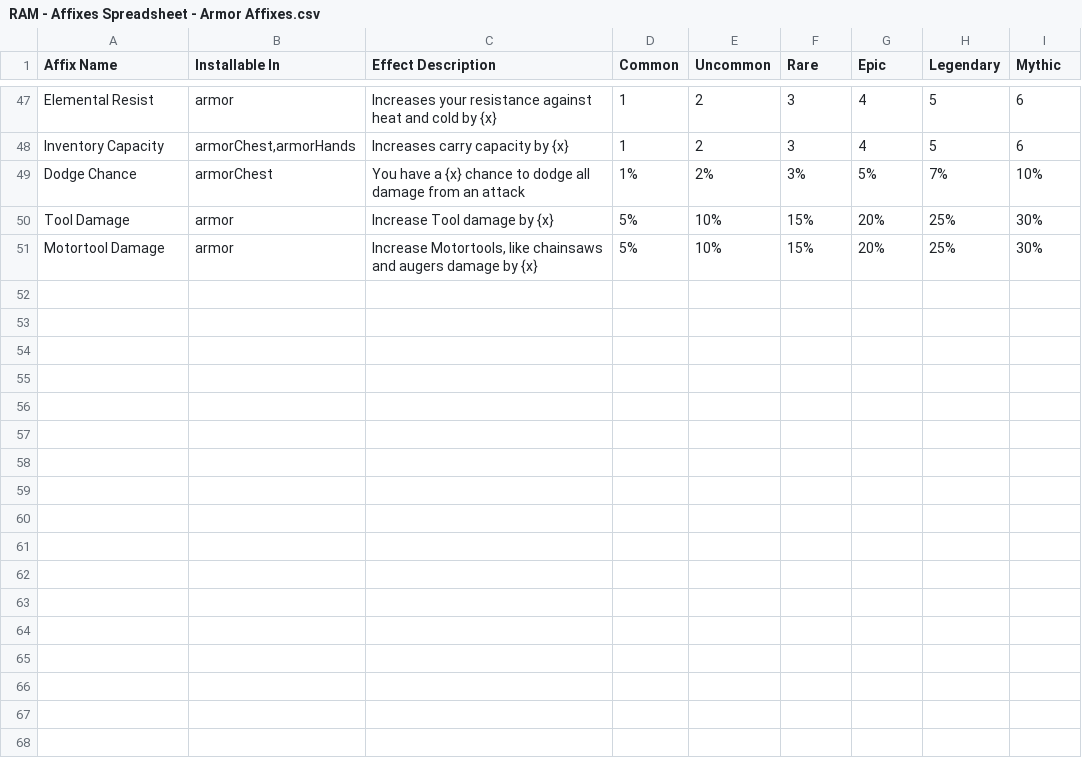
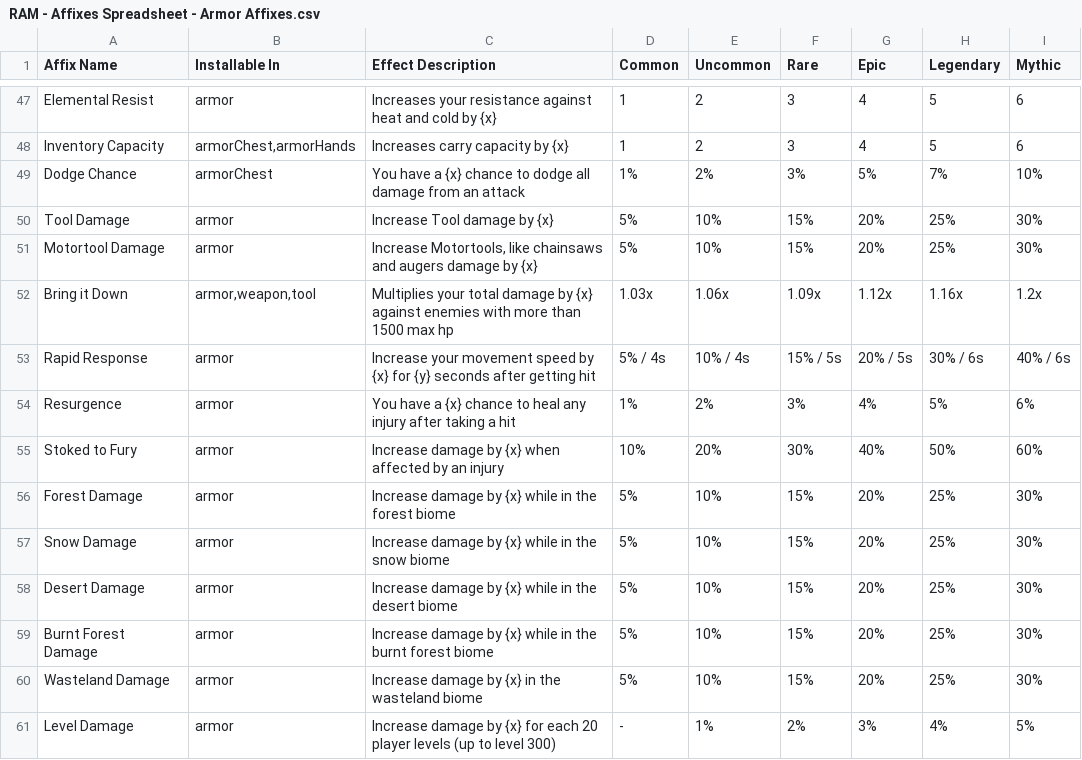
Before and after one commit to firevos/RAM---Random-Affixes-Mod, a CSV file: RAM - Affixes Spreadsheet - Armor Affixes.csv, drawn as a sheet; only a part is shown, gaps mark what is left out; the diff names each change by its address in the sheet, - before the commit and + after, or states it on an @@ line.

Commit message:
Remove unique negative affixes from weapon sheet

```diff
--- a/RAM - Affixes Spreadsheet - Armor Affixes.csv
+++ b/RAM - Affixes Spreadsheet - Armor Affixes.csv
+row 52: Bring it Down | armor,weapon,tool | Multiplies your total damage by {x} against enemies with more than 1500 max hp | 1.03x | 1.06x | 1.09x | 1.12x | 1.16x | 1.2x
+row 53: Rapid Response | armor | Increase your movement speed by {x} for {y} seconds after getting hit | 5% / 4s | 10% / 4s | 15% / 5s | 20% / 5s | 30% / 6s | 40% / 6s
+row 54: Resurgence | armor | You have a {x} chance to heal any injury after taking a hit | 1% | 2% | 3% | 4% | 5% | 6%
+row 55: Stoked to Fury | armor | Increase damage by {x} when affected by an injury | 10% | 20% | 30% | 40% | 50% | 60%
+row 56: Forest Damage | armor | Increase damage by {x} while in the forest biome | 5% | 10% | 15% | 20% | 25% | 30%
+row 57: Snow Damage | armor | Increase damage by {x} while in the snow biome | 5% | 10% | 15% | 20% | 25% | 30%
+row 58: Desert Damage | armor | Increase damage by {x} while in the desert biome | 5% | 10% | 15% | 20% | 25% | 30%
+row 59: Burnt Forest Damage | armor | Increase damage by {x} while in the burnt forest biome | 5% | 10% | 15% | 20% | 25% | 30%
+row 60: Wasteland Damage | armor | Increase damage by {x} in the wasteland biome | 5% | 10% | 15% | 20% | 25% | 30%
+row 61: Level Damage | armor | Increase damage by {x} for each 20 player levels (up to level 300) | - | 1% | 2% | 3% | 4% | 5%
```
Also changed, not shown: RAM - Affixes Spreadsheet - Weapon Affixes.csv.
